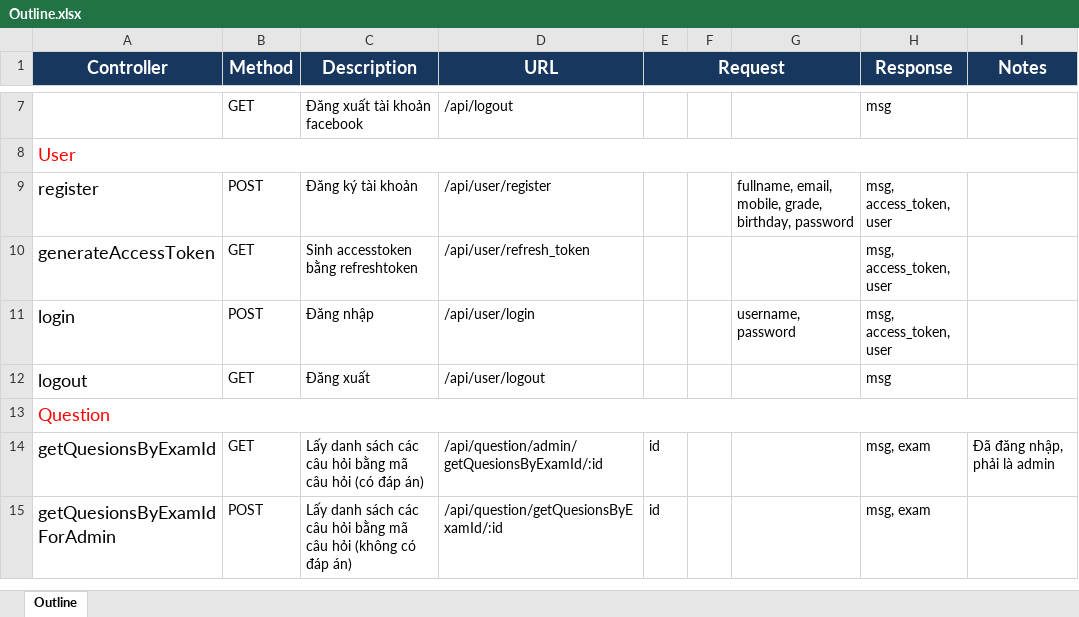
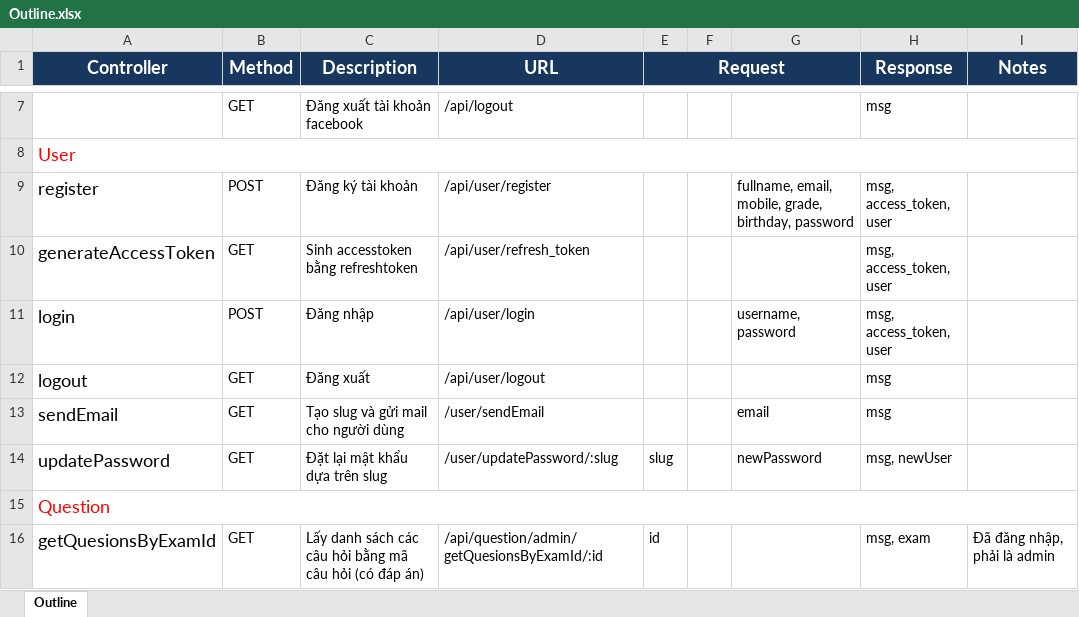
Before and after one commit to Voxuanan/TestOnline, an Excel workbook: documents/Outline.xlsx, sheet Outline, drawn as a sheet; only a part is shown, gaps mark what is left out; the shorter side is filled out with more unchanged rows; values as stored, in another font and other column widths than the file's, no borders; the diff names each change by its address in the sheet, - before the commit and + after, or states it on an @@ line.

Commit message:
Send email - reset password

```diff
--- a/documents/Outline.xlsx (sheet Outline)
+++ b/documents/Outline.xlsx (sheet Outline)
+row 13: sendEmail | GET | Tạo slug và gửi mail cho người dùng | /user/sendEmail |  |  | email | msg
+row 14: updatePassword | GET | Đặt lại mật khẩu dựa trên slug | /user/updatePassword/:slug | slug |  | newPassword | msg, newUser
```
Also changed, not shown: 7 other files.
